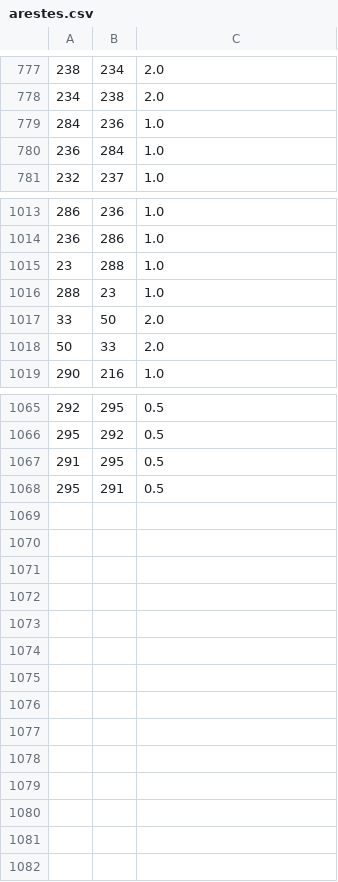
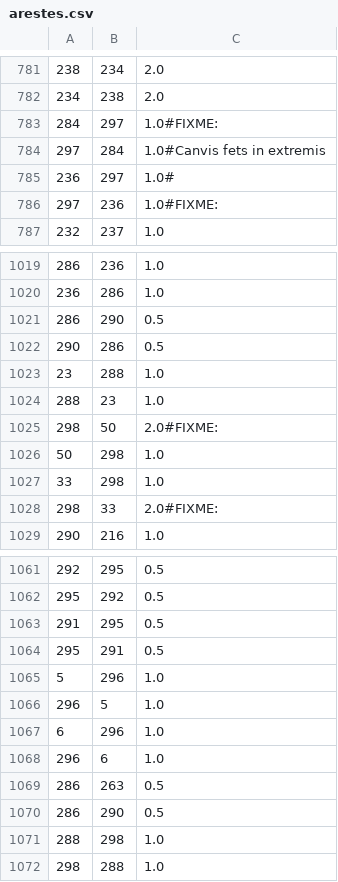
Before and after one commit to MarcBen05/TR, a CSV file: Programa/arestes.csv, drawn as a sheet; only a part is shown, gaps mark what is left out; the diff covers the shown part only.

```diff
--- a/Programa/arestes.csv
+++ b/Programa/arestes.csv
@@ -778,4 +782,6 @@
 234,238,2.0
-284,236,1.0
-236,284,1.0
+284,297,1.0#FIXME:
+297,284,1.0#Canvis fets in extremis
+236,297,1.0#
+297,236,1.0#FIXME:
 232,237,1.0
@@ -1014,6 +1020,10 @@
 236,286,1.0
+286,290,0.5
+290,286,0.5
 23,288,1.0
 288,23,1.0
-33,50,2.0
-50,33,2.0
+298,50,2.0#FIXME:
+50,298,1.0
+33,298,1.0
+298,33,2.0#FIXME:
 290,216,1.0
@@ -1068 +1064,9 @@
 295,291,0.5
+5,296,1.0
+296,5,1.0
+6,296,1.0
+296,6,1.0
+286,263,0.5
+286,290,0.5
+288,298,1.0
+298,288,1.0
```
Also changed, not shown: 4 added rows and 14 removed rows elsewhere in this file, Programa/vertexs.csv, 7 other files.
